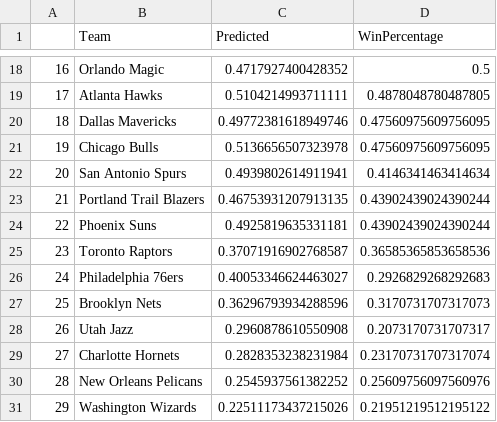
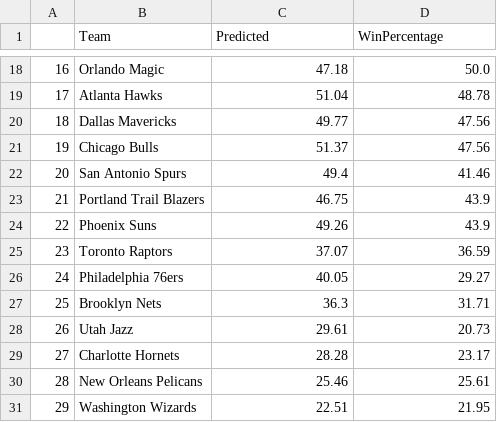
Before and after one commit to banchonemilio18/NBA-visualizations-dashboard, a CSV file: predicted_vs_actual_24-25.csv, drawn as a sheet; only a part is shown, gaps mark what is left out; the diff covers the shown part only.

Commit message:
bottom graph percentage fix

```diff
--- a/predicted_vs_actual_24-25.csv
+++ b/predicted_vs_actual_24-25.csv
@@ -18,14 +18,14 @@
-16,Orlando Magic,0.4717927400428352,0.5
-17,Atlanta Hawks,0.5104214993711111,0.4878048780487805
-18,Dallas Mavericks,0.49772381618949746,0.47560975609756095
-19,Chicago Bulls,0.5136656507323978,0.47560975609756095
-20,San Antonio Spurs,0.4939802614911941,0.4146341463414634
-21,Portland Trail Blazers,0.46753931207913135,0.43902439024390244
-22,Phoenix Suns,0.4925819635331181,0.43902439024390244
-23,Toronto Raptors,0.37071916902768587,0.36585365853658536
-24,Philadelphia 76ers,0.40053346624463027,0.2926829268292683
-25,Brooklyn Nets,0.36296793934288596,0.3170731707317073
-26,Utah Jazz,0.2960878610550908,0.2073170731707317
-27,Charlotte Hornets,0.2828353238231984,0.23170731707317074
-28,New Orleans Pelicans,0.2545937561382252,0.25609756097560976
-29,Washington Wizards,0.22511173437215026,0.21951219512195122
+16,Orlando Magic,47.18,50.0
+17,Atlanta Hawks,51.04,48.78
+18,Dallas Mavericks,49.77,47.56
+19,Chicago Bulls,51.37,47.56
+20,San Antonio Spurs,49.4,41.46
+21,Portland Trail Blazers,46.75,43.9
+22,Phoenix Suns,49.26,43.9
+23,Toronto Raptors,37.07,36.59
+24,Philadelphia 76ers,40.05,29.27
+25,Brooklyn Nets,36.3,31.71
+26,Utah Jazz,29.61,20.73
+27,Charlotte Hornets,28.28,23.17
+28,New Orleans Pelicans,25.46,25.61
+29,Washington Wizards,22.51,21.95
```
Also changed, not shown: 32 edited cells elsewhere in this file, 2 other files.
